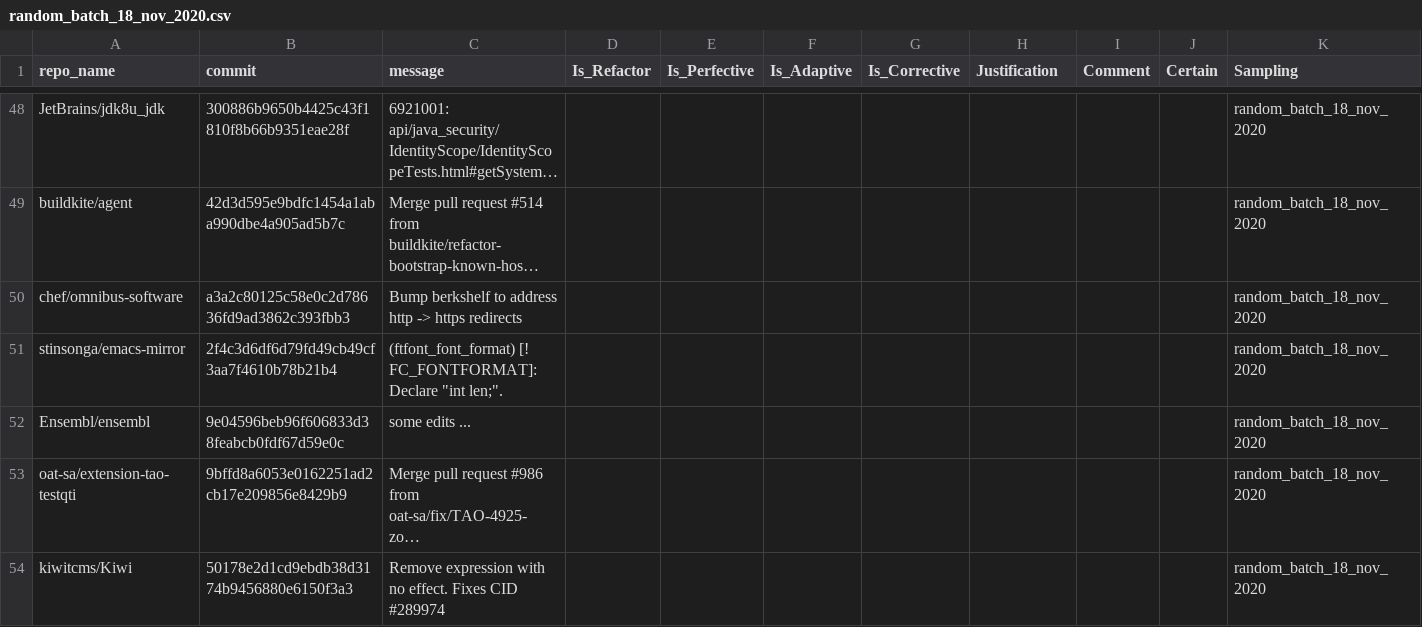
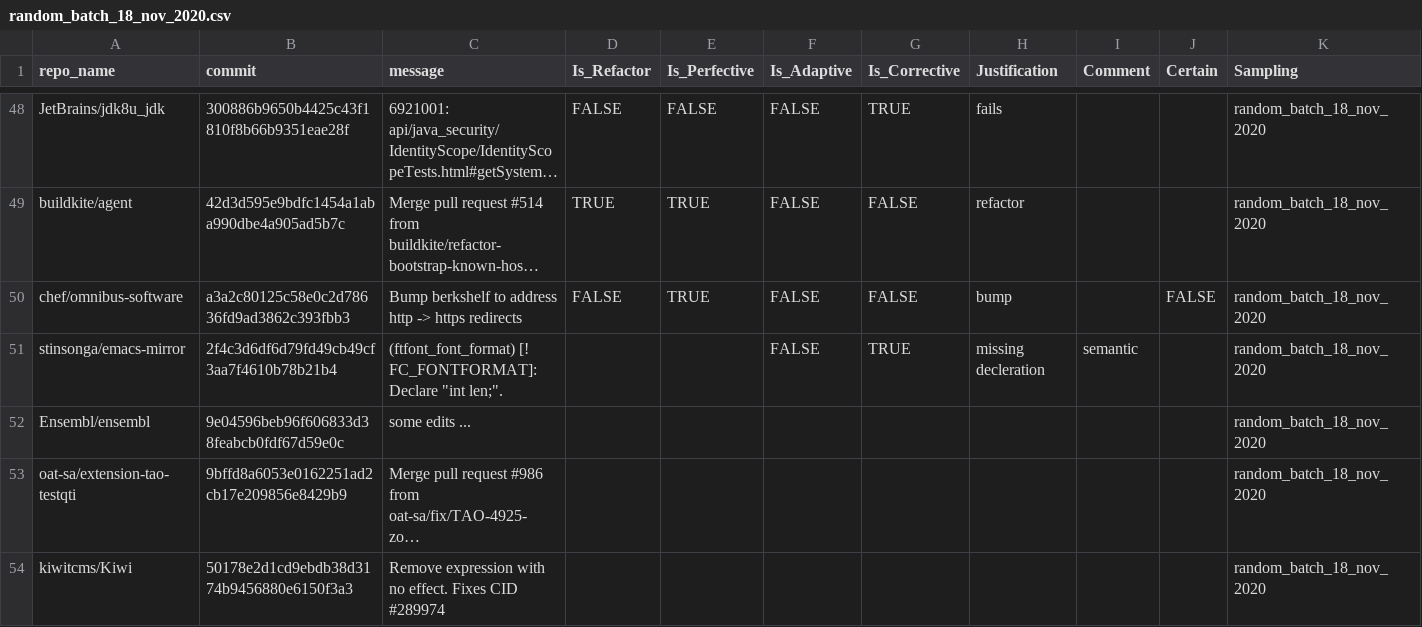
Before and after one commit to evidencebp/commit-classification, a CSV file: data/random_batch_18_nov_2020.csv, drawn as a sheet; only a part is shown, gaps mark what is left out; long unchanged cells end in …; the diff covers the shown part only; the diff names each change by its address in the sheet, - before the commit and + after, or states it on an @@ line.

```diff
--- a/data/random_batch_18_nov_2020.csv
+++ b/data/random_batch_18_nov_2020.csv
-D48 (Is_Refactor): (empty)
+D48 (Is_Refactor): FALSE
-E48 (Is_Perfective): (empty)
+E48 (Is_Perfective): FALSE
-F48:F51 (Is_Adaptive): (empty)
+F48:F51 (Is_Adaptive): FALSE
-G48 (Is_Corrective): (empty)
+G48 (Is_Corrective): TRUE
-H48 (Justification): (empty)
+H48 (Justification): fails
-D49 (Is_Refactor): (empty)
+D49 (Is_Refactor): TRUE
-E49:E50 (Is_Perfective): (empty)
+E49:E50 (Is_Perfective): TRUE
-G49:G50 (Is_Corrective): (empty)
+G49:G50 (Is_Corrective): FALSE
-H49 (Justification): (empty)
+H49 (Justification): refactor
-D50 (Is_Refactor): (empty)
+D50 (Is_Refactor): FALSE
-H50 (Justification): (empty)
+H50 (Justification): bump
-J50 (Certain): (empty)
+J50 (Certain): FALSE
-G51 (Is_Corrective): (empty)
+G51 (Is_Corrective): TRUE
-H51 (Justification): (empty)
+H51 (Justification): missing decleration
-I51 (Comment): (empty)
+I51 (Comment): semantic
```
Also changed, not shown: 132 edited cells elsewhere in this file.
